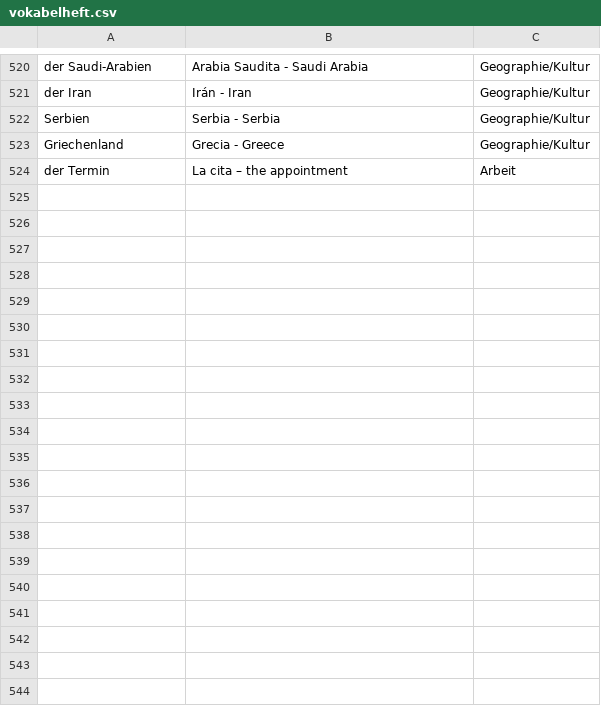
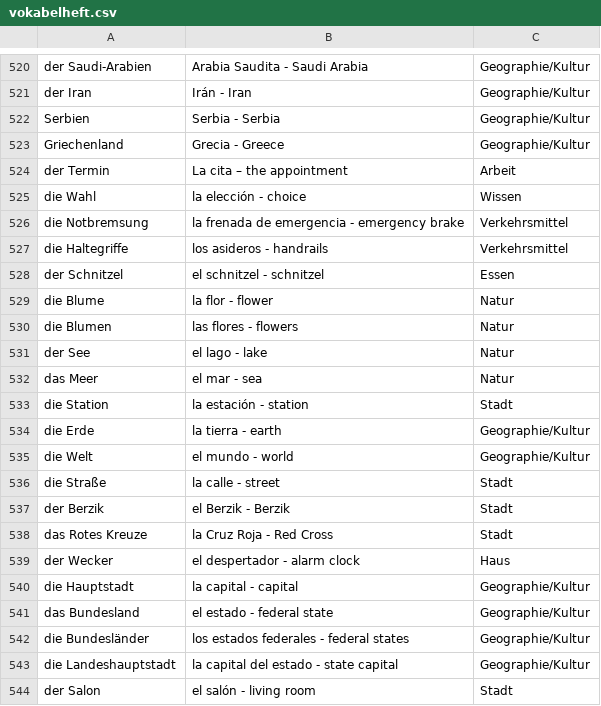
Before and after one commit to vfonsecad/upsilon-content, a CSV file: vokabelheft.csv, drawn as a sheet; only a part is shown, gaps mark what is left out; the diff covers the shown part only; the diff names each change by its address in the sheet, - before the commit and + after, or states it on an @@ line.

Commit message:
update

```diff
--- a/vokabelheft.csv
+++ b/vokabelheft.csv
+row 525: die Wahl | la elección - choice | Wissen
+row 526: die Notbremsung | la frenada de emergencia - emergency brake | Verkehrsmittel
+row 527: die Haltegriffe | los asideros - handrails | Verkehrsmittel
+row 528: der Schnitzel | el schnitzel - schnitzel | Essen
+row 529: die Blume | la flor - flower | Natur
+row 530: die Blumen | las flores - flowers | Natur
+row 531: der See | el lago - lake | Natur
+row 532: das Meer | el mar - sea | Natur
+row 533: die Station | la estación - station | Stadt
+row 534: die Erde | la tierra - earth | Geographie/Kultur
+row 535: die Welt | el mundo - world | Geographie/Kultur
+row 536: die Straße | la calle - street | Stadt
+row 537: der Berzik | el Berzik - Berzik | Stadt
+row 538: das Rotes Kreuze | la Cruz Roja - Red Cross | Stadt
+row 539: der Wecker | el despertador - alarm clock | Haus
+row 540: die Hauptstadt | la capital - capital | Geographie/Kultur
+row 541: das Bundesland | el estado - federal state | Geographie/Kultur
+row 542: die Bundesländer | los estados federales - federal states | Geographie/Kultur
+row 543: die Landeshauptstadt | la capital del estado - state capital | Geographie/Kultur
+row 544: der Salon | el salón - living room | Stadt
```
Also changed, not shown: 12 added rows, 1 removed row and 1 edited cell elsewhere in this file.
